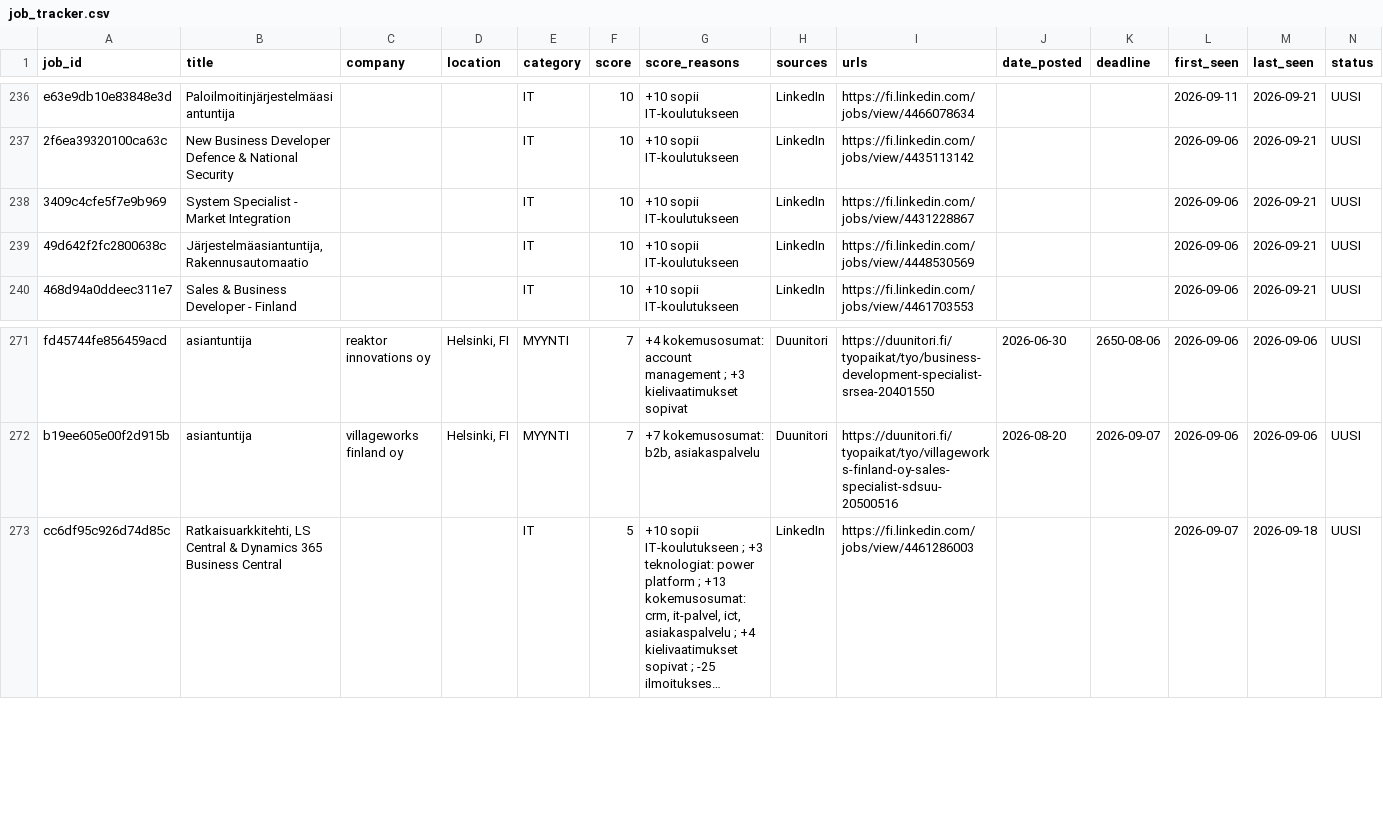
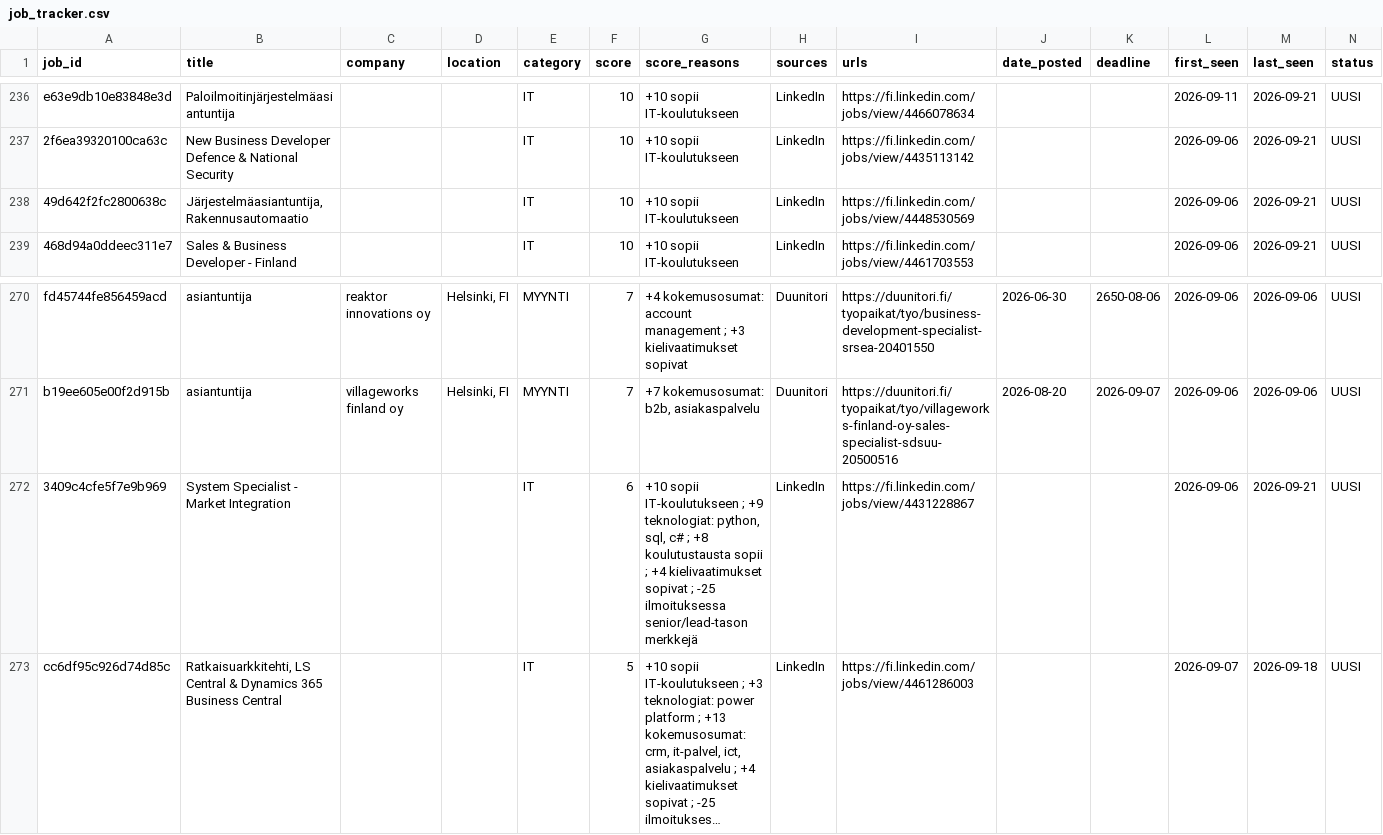
Before and after one commit to JanOlaf1/Job-agent, a CSV file: job_tracker.csv, drawn as a sheet; only a part is shown, gaps mark what is left out; long unchanged cells end in …; removed rows and columns are numbered as before the commit, all else as after; rows hold the shown columns only; the diff covers the shown part only; the diff names each change by its address in the sheet, - before the commit and + after, or states it on an @@ line.

```diff
--- a/job_tracker.csv
+++ b/job_tracker.csv
-row 238: 3409c4cfe5f7e9b969 | System Specialist - Market Integration |  |  | IT | 10 | +10 sopii IT-koulutukseen | LinkedIn | https://fi.linkedin.com/jobs/view/4431228867 |  |  | 2026-09-06 | 2026-09-21 | UUSI
+row 272: 3409c4cfe5f7e9b969 | System Specialist - Market Integration |  |  | IT | 6 | +10 sopii IT-koulutukseen ; +9 teknologiat: python, sql, c# ; +8 koulutustausta sopii ; +4 kielivaatimukset sopivat ; -25 ilmoituksessa senior/lead-tason merkkejä | LinkedIn | https://fi.linkedin.com/jobs/view/4431228867 |  |  | 2026-09-06 | 2026-09-21 | UUSI
```
Also changed, not shown: 8 added rows, 8 removed rows and 1 edited cell elsewhere in this file, 2 other files.
